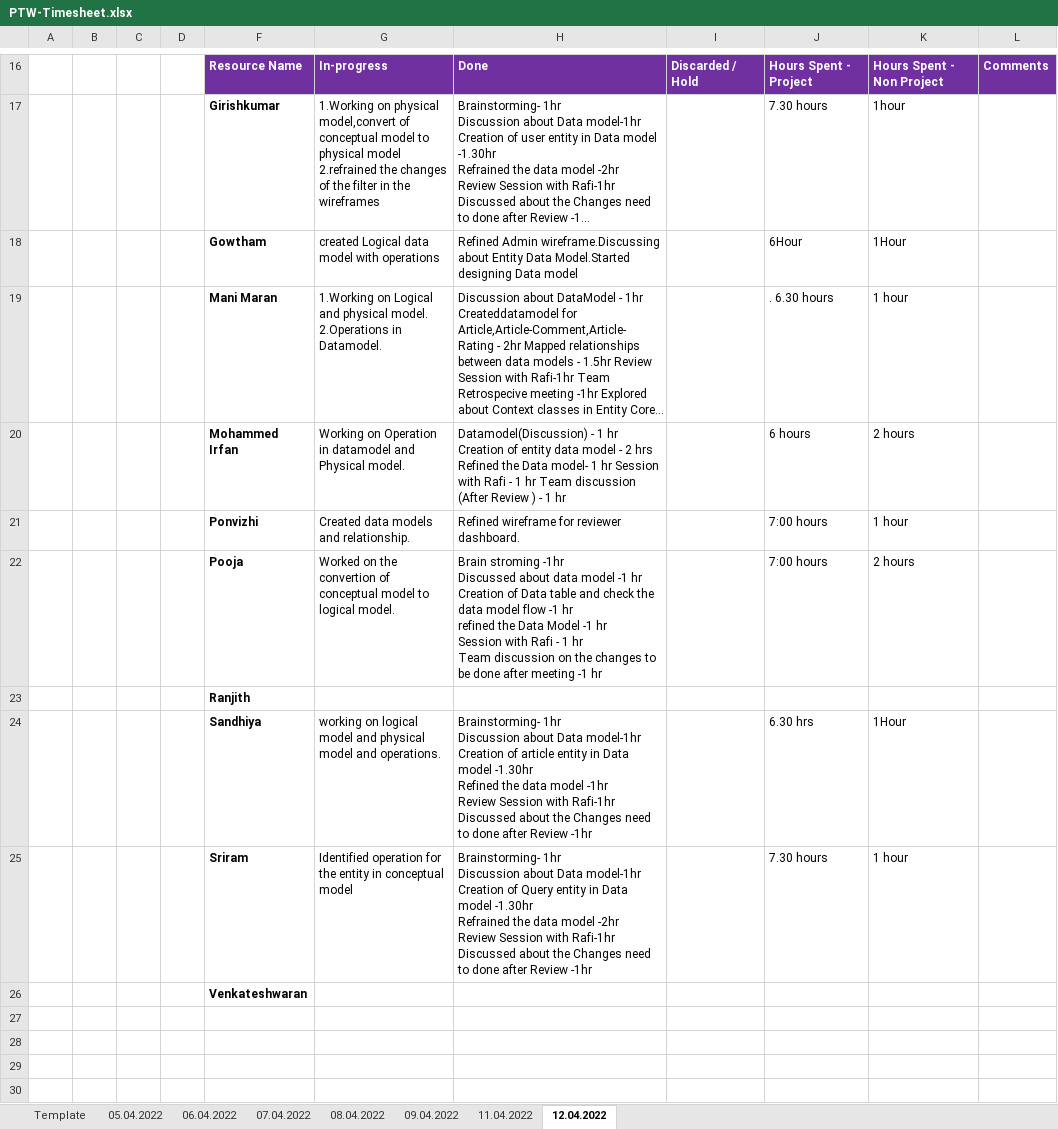
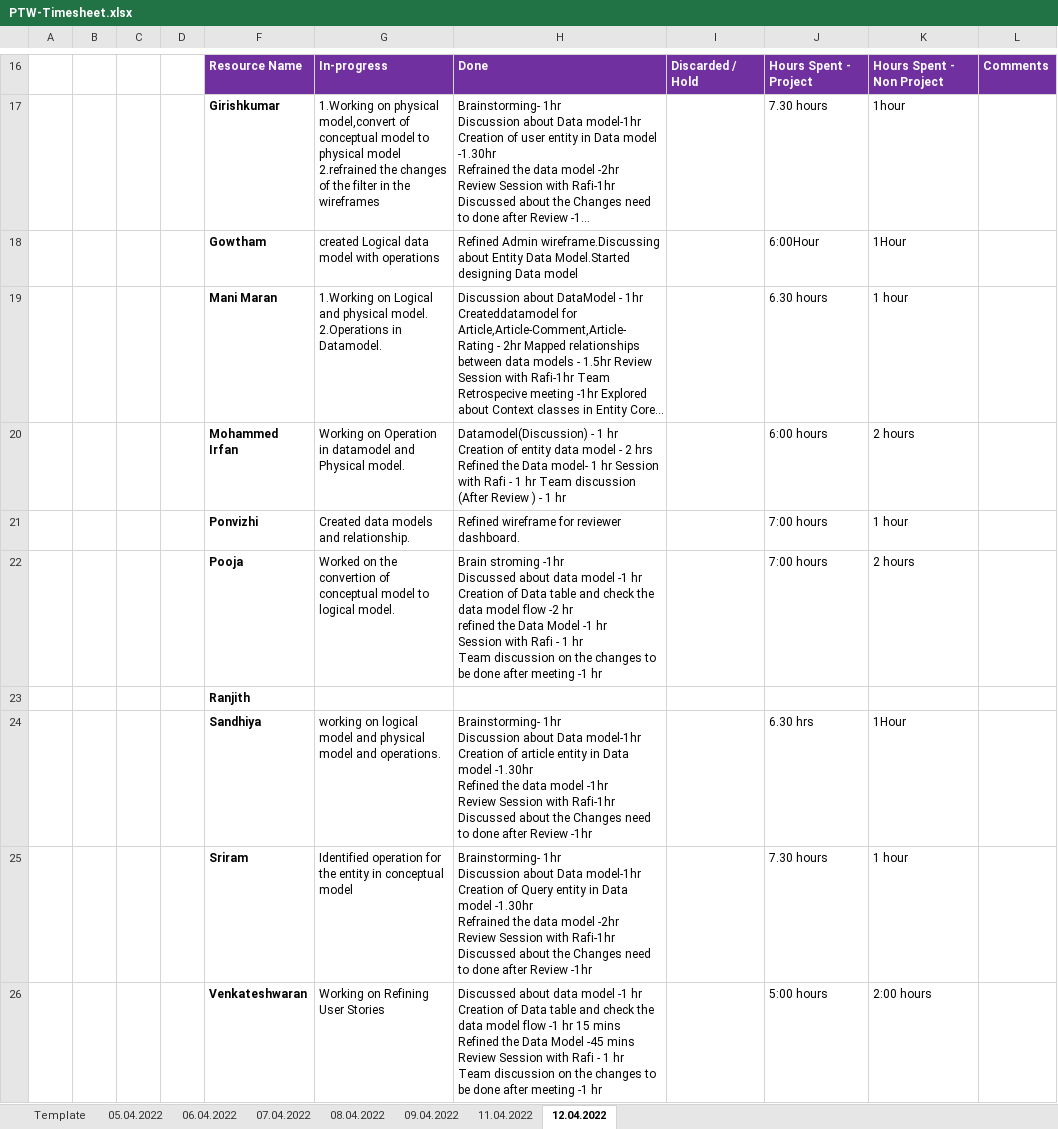
Before and after one commit to arvi9/ASPNet-WebAPI-Anngular-Project, an Excel workbook: Aurora/Process/PTW-Timesheet.xlsx, sheet 12.04.2022, drawn as a sheet; only a part is shown, gaps mark what is left out; long unchanged cells end in …; values as stored, in another font and other column widths than the file's, no borders; removed rows and columns are numbered as before the commit, all else as after; ↵ is a line break in a cell; the diff names each change by its address in the sheet, - before the commit and + after, or states it on an @@ line.

```diff
--- a/Aurora/Process/PTW-Timesheet.xlsx (sheet 12.04.2022)
+++ b/Aurora/Process/PTW-Timesheet.xlsx (sheet 12.04.2022)
-J18: 6Hour
+J18: 6:00Hour
-J19: . 6.30 hours
+J19: 6.30 hours
-J20: 6 hours
+J20: 6:00 hours
-H22: …model flow -1 hr ↵ refined…
+H22: …model flow -2 hr ↵ refined…
-row 26:  |  |  |  | Venkateshwaran
+row 26:  |  |  |  | Venkateshwaran | Working on Refining User Stories | Discussed about data model -1 hr ↵ Creation of Data table and check the data model flow -1 hr 15 mins ↵ Refined the Data Model -45 mins ↵ Review Session with Rafi - 1 hr ↵ Team discussion on the changes to be done after meeting -1 hr |  | 5:00 hours | 2:00 hours
```
Also changed, not shown: Aurora/Requirements/User Stories/Requirement Gathering process.xlsx.
